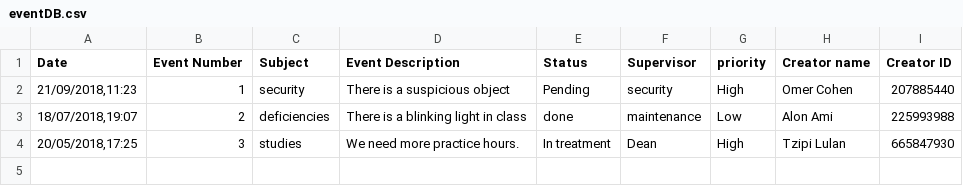
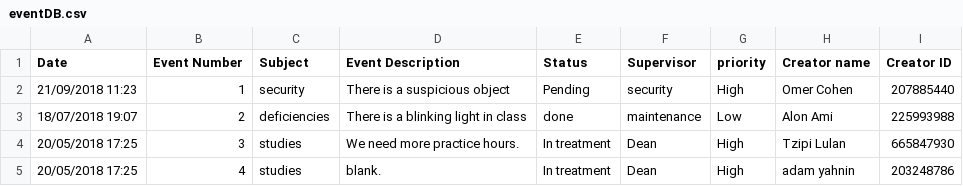
Before and after one commit to Matan28/Software-Basics, a CSV file: eventDB.csv, drawn as a sheet.

Commit message:
changed eventDB date and time (deleted the comma in between) + added a comma after the ID (while reading the line it doesn't stop from the beginning of the id till the next date. so adding a comma after the ID corrects the bug

```diff
--- a/eventDB.csv
+++ b/eventDB.csv
@@ -1,4 +1,5 @@
 Date,Event Number,Subject,Event Description,Status ,Supervisor ,priority,Creator name,Creator ID
-"21/09/2018,11:23",1,security,There is a suspicious object,Pending ,security,High,Omer Cohen,207885440
-"18/07/2018,19:07",2,deficiencies,There is a blinking light in class,done,maintenance,Low ,Alon Ami,225993988
-"20/05/2018,17:25",3,studies,We need more practice hours.,In treatment,Dean,High,Tzipi Lulan ,665847930
+"21/09/2018 11:23",1,security,There is a suspicious object,Pending ,security,High,Omer Cohen,207885440,
+"18/07/2018 19:07",2,deficiencies,There is a blinking light in class,done,maintenance,Low ,Alon Ami,225993988,
+"20/05/2018 17:25",3,studies,We need more practice hours.,In treatment,Dean,High,Tzipi Lulan ,665847930,
+"20/05/2018 17:25",4,studies,blank.,In treatment,Dean,High,adam yahnin ,203248786,
```
